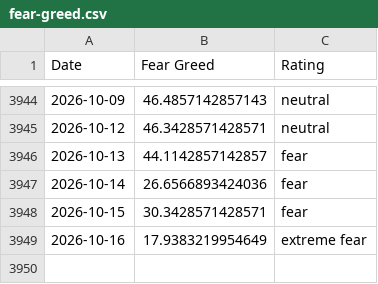
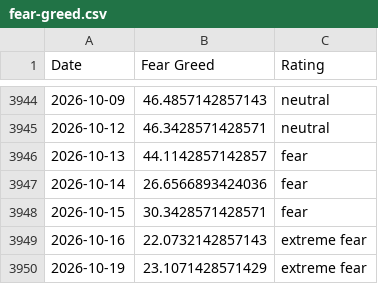
Before and after one commit to whit3rabbit/fear-greed-data, a CSV file: fear-greed.csv, drawn as a sheet; only a part is shown, gaps mark what is left out.

```diff
--- a/fear-greed.csv
+++ b/fear-greed.csv
@@ -3948,2 +3948,3 @@ Date,Fear Greed,Rating
 2026-10-15,30.3428571428571,fear
-2026-10-16,17.9383219954649,extreme fear
+2026-10-16,22.0732142857143,extreme fear
+2026-10-19,23.1071428571429,extreme fear
```
Also changed, not shown: datasets/cnn_fear_greed.csv, 1 other file.
